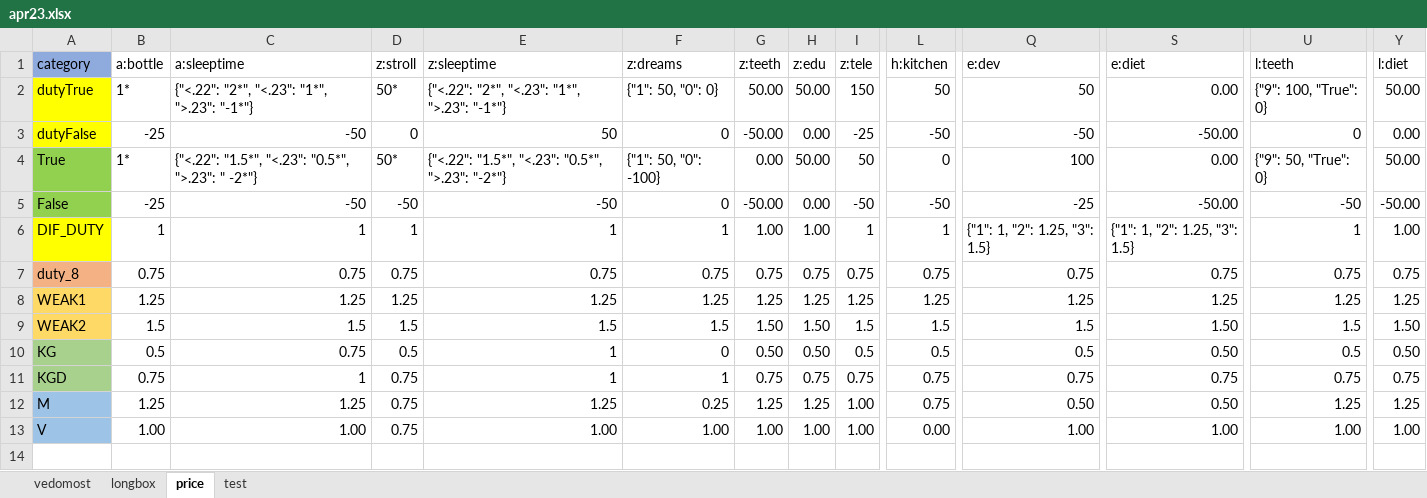
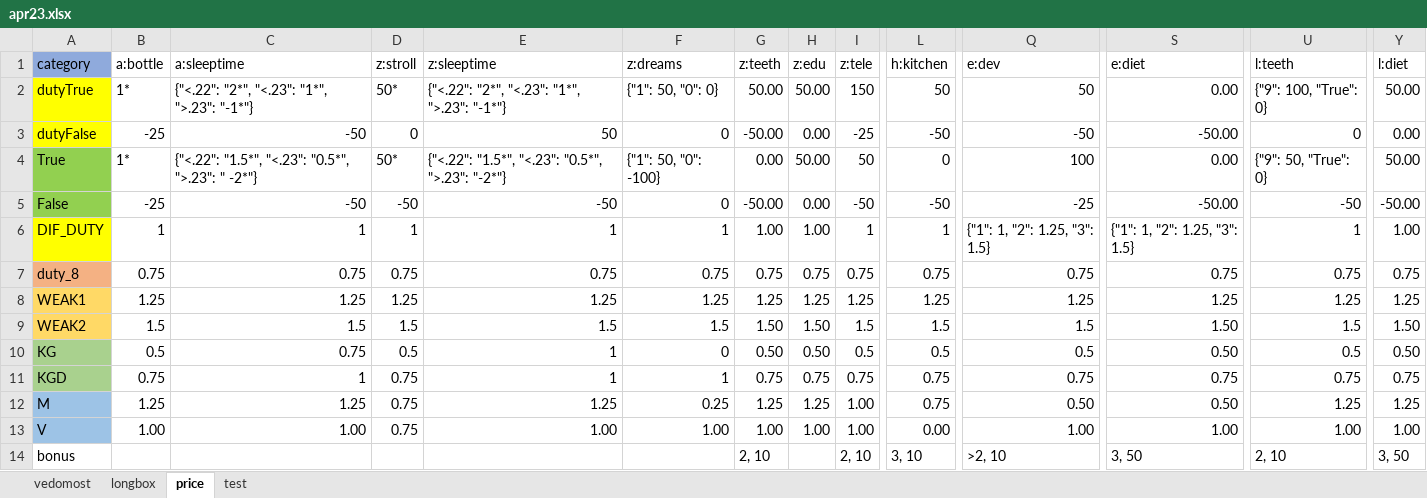
Before and after one commit to EgorVjalkov/study_to_live, an Excel workbook: months/apr23/apr23.xlsx, sheet price, drawn as a sheet; only a part is shown, gaps mark what is left out; values as stored, in another font and other column widths than the file's, no borders; conditional formats not drawn; rows hold the shown columns only; the diff names each change by its address in the sheet, - before the commit and + after, or states it on an @@ line.

```diff
--- a/months/apr23/apr23.xlsx (sheet price)
+++ b/months/apr23/apr23.xlsx (sheet price)
+row 14: bonus |  |  |  |  |  | 2, 10 |  | 2, 10 | 3, 10 | >2, 10 | 3, 50 | 2, 10 | 3, 50
```
Also changed, not shown: 2 other files.
